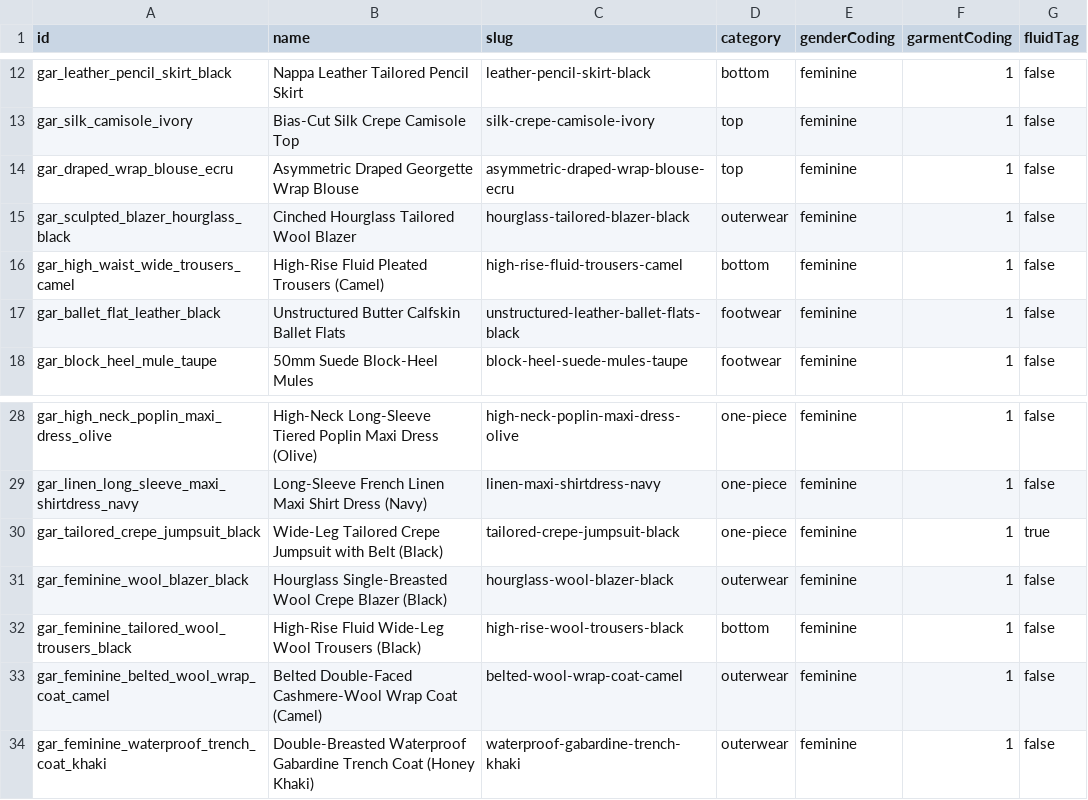
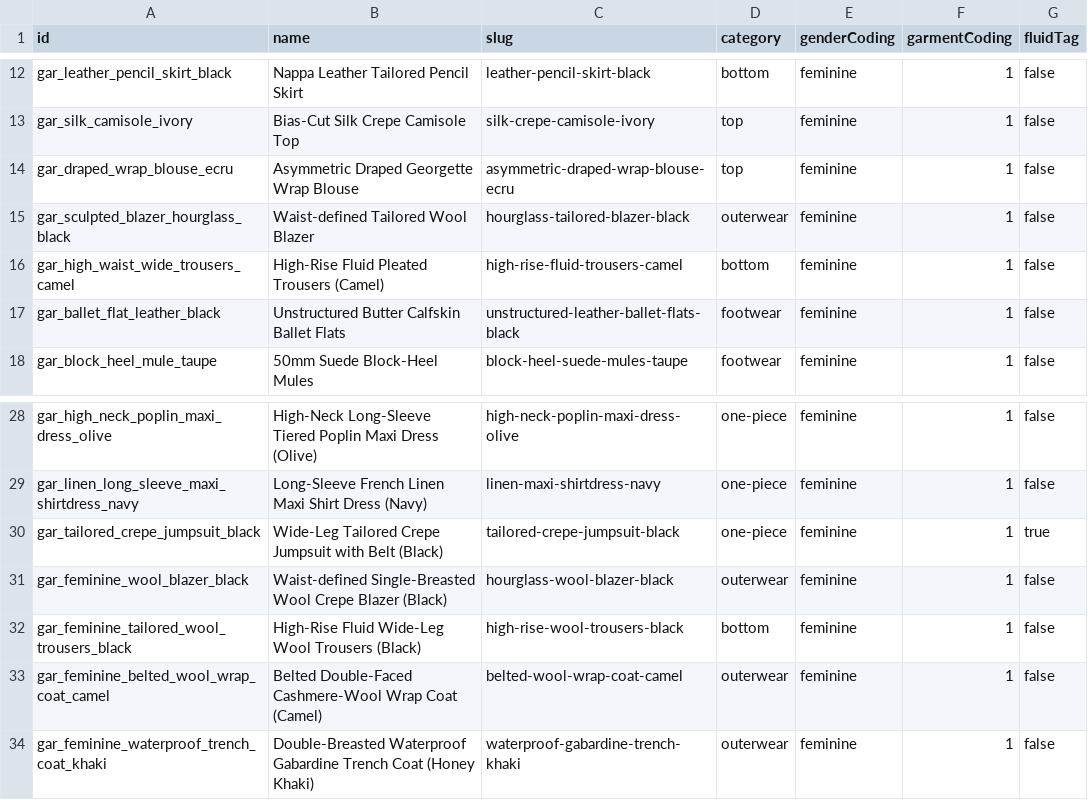
Before and after one commit to Itachi0099/VAEL, a CSV file: review/garments-feminine.csv, drawn as a sheet; only a part is shown, gaps mark what is left out.

```diff
--- a/review/garments-feminine.csv
+++ b/review/garments-feminine.csv
@@ -14,3 +14,3 @@ gar_silk_camisole_ivory,"Bias-Cut Silk Crepe Camisole Top",silk-crepe-camisole-i
 gar_draped_wrap_blouse_ecru,"Asymmetric Draped Georgette Wrap Blouse",asymmetric-draped-wrap-blouse-ecru,top,feminine,1,false
-gar_sculpted_blazer_hourglass_black,"Cinched Hourglass Tailored Wool Blazer",hourglass-tailored-blazer-black,outerwear,feminine,1,false
+gar_sculpted_blazer_hourglass_black,"Waist-defined Tailored Wool Blazer",hourglass-tailored-blazer-black,outerwear,feminine,1,false
 gar_high_waist_wide_trousers_camel,"High-Rise Fluid Pleated Trousers (Camel)",high-rise-fluid-trousers-camel,bottom,feminine,1,false
@@ -30,3 +30,3 @@ gar_linen_long_sleeve_maxi_shirtdress_navy,"Long-Sleeve French Linen Maxi Shirt
 gar_tailored_crepe_jumpsuit_black,"Wide-Leg Tailored Crepe Jumpsuit with Belt (Black)",tailored-crepe-jumpsuit-black,one-piece,feminine,1,true
-gar_feminine_wool_blazer_black,"Hourglass Single-Breasted Wool Crepe Blazer (Black)",hourglass-wool-blazer-black,outerwear,feminine,1,false
+gar_feminine_wool_blazer_black,"Waist-defined Single-Breasted Wool Crepe Blazer (Black)",hourglass-wool-blazer-black,outerwear,feminine,1,false
 gar_feminine_tailored_wool_trousers_black,"High-Rise Fluid Wide-Leg Wool Trousers (Black)",high-rise-wool-trousers-black,bottom,feminine,1,false
```
Also changed, not shown: review/garments.csv, 36 other files.
